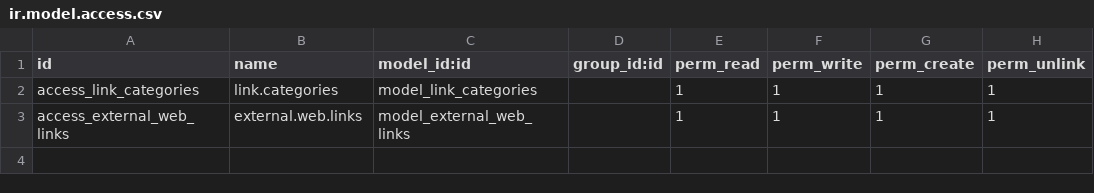
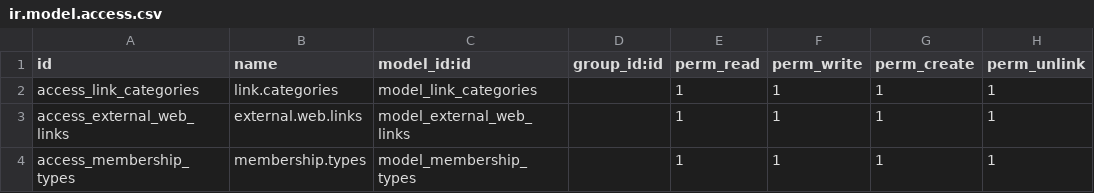
Before and after one commit to mcanand/Internal, a CSV file: dynamic_link_system/security/ir.model.access.csv, drawn as a sheet; the diff names each change by its address in the sheet, - before the commit and + after, or states it on an @@ line.

```diff
--- a/dynamic_link_system/security/ir.model.access.csv
+++ b/dynamic_link_system/security/ir.model.access.csv
+row 4: access_membership_types | membership.types | model_membership_types |  | 1 | 1 | 1 | 1
```
Also changed, not shown: 9 other files.
